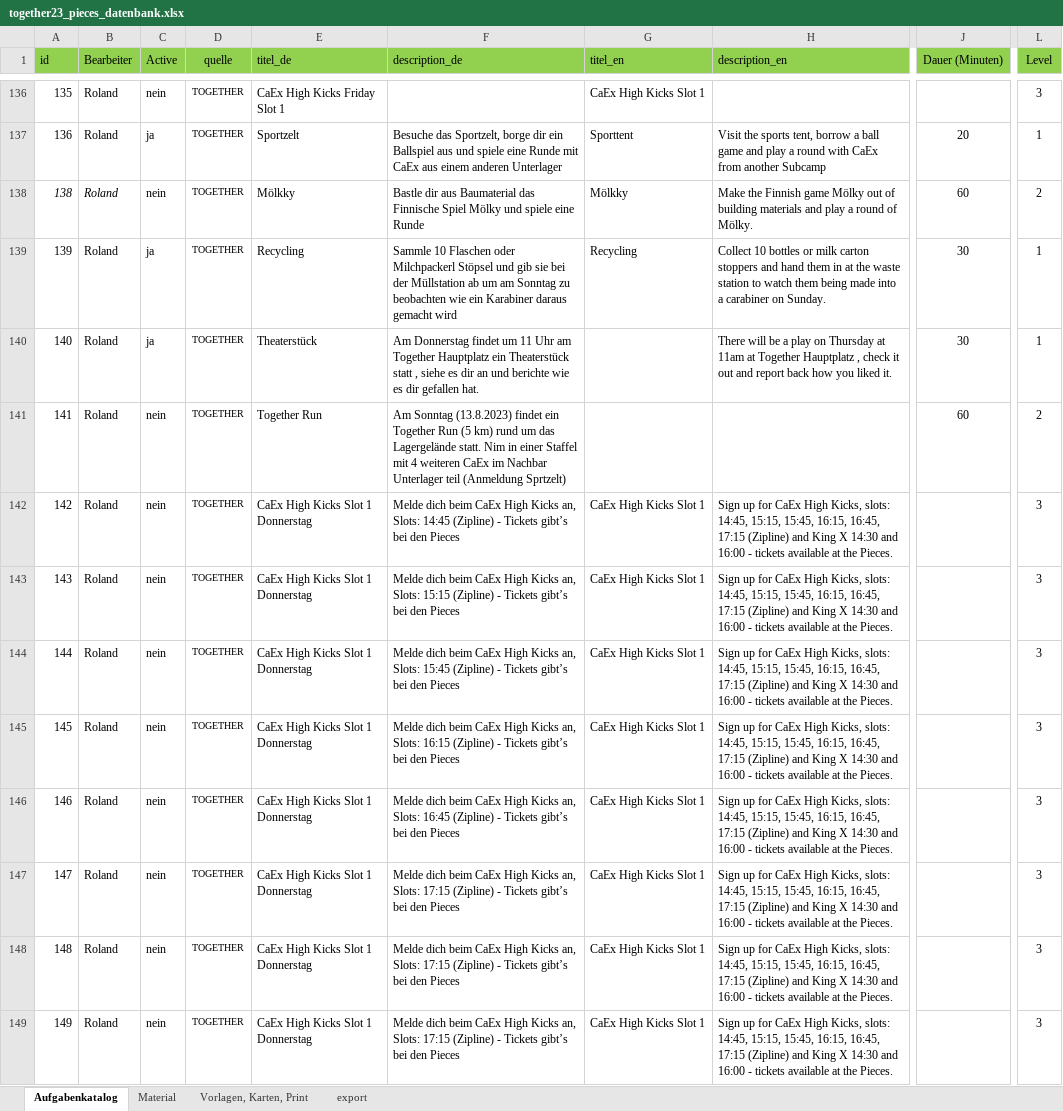
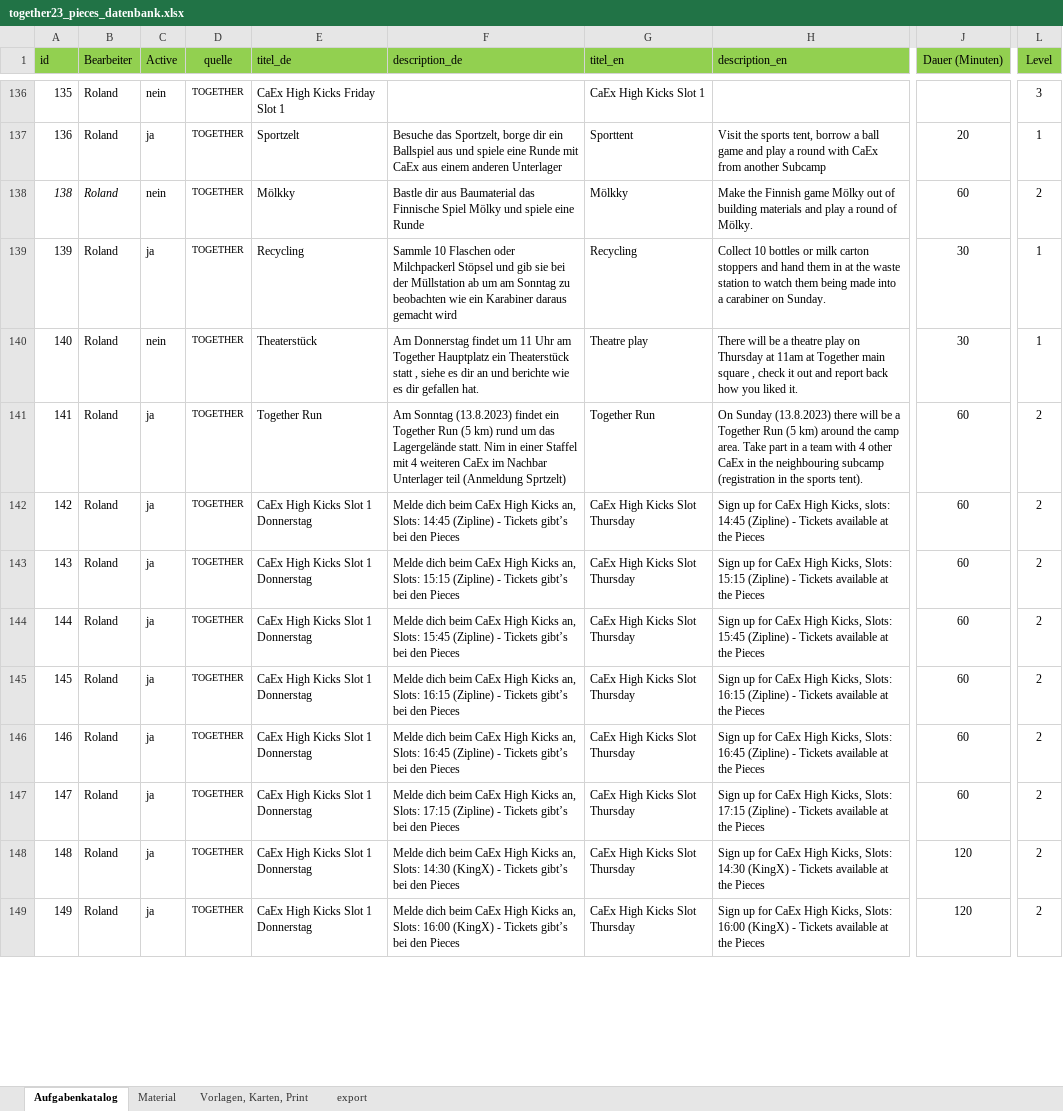
Before and after one commit to rstumpner/pieces, an Excel workbook: convert/together23_pieces_datenbank.xlsx, sheet Aufgabenkatalog, drawn as a sheet; only a part is shown, gaps mark what is left out; values as stored, in another font and other column widths than the file's, no borders; the diff covers the shown part only; the diff names each change by its address in the sheet, - before the commit and + after, or states it on an @@ line.

```diff
--- a/convert/together23_pieces_datenbank.xlsx (sheet Aufgabenkatalog)
+++ b/convert/together23_pieces_datenbank.xlsx (sheet Aufgabenkatalog)
-C140 (Active): ja
+C140 (Active): nein
-G140 (titel_en): (empty)
+G140 (titel_en): Theatre play
-H140 (description_en): …be a play on Thursday at 11am at Together Hauptplatz , check…
+H140 (description_en): …be a theatre play on Thursday at 11am at Together main square , check…
-C141:C149 (Active): nein
+C141:C149 (Active): ja
-G141 (titel_en): (empty)
+G141 (titel_en): Together Run
-H141 (description_en): (empty)
+H141 (description_en): On Sunday (13.8.2023) there will be a Together Run (5 km) around the camp area. Take part in a team with 4 other CaEx in the neighbouring subcamp (registration in the sports tent).
-G142:G149 (titel_en): CaEx High Kicks Slot 1
+G142:G149 (titel_en): CaEx High Kicks Slot Thursday
-H142 (description_en): …Kicks, slots: 14:45, 15:15, 15:45, 16:15, 16:45, 17:15 (Zipline) and King X 14:30 and 16:00 - tickets available at the Pieces.
+H142 (description_en): …Kicks, slots: 14:45 (Zipline) - Tickets available at the Pieces
-J142:J147 (Dauer (Minuten)): (empty)
+J142:J147 (Dauer (Minuten)): 60
-L142:L149 (Level): 3
+L142:L149 (Level): 2
-H143 (description_en): …High Kicks, slots: 14:45, 15:15, 15:45, 16:15, 16:45, 17:15 (Zipline) and King X 14:30 and 16:00 - tickets available at the Pieces.
+H143 (description_en): …High Kicks, Slots: 15:15 (Zipline) - Tickets available at the Pieces
-H144 (description_en): …High Kicks, slots: 14:45, 15:15, 15:45, 16:15, 16:45, 17:15 (Zipline) and King X 14:30 and 16:00 - tickets available at the Pieces.
+H144 (description_en): …High Kicks, Slots: 15:45 (Zipline) - Tickets available at the Pieces
-H145 (description_en): …High Kicks, slots: 14:45, 15:15, 15:45, 16:15, 16:45, 17:15 (Zipline) and King X 14:30 and 16:00 - tickets available at the Pieces.
+H145 (description_en): …High Kicks, Slots: 16:15 (Zipline) - Tickets available at the Pieces
-H146 (description_en): …High Kicks, slots: 14:45, 15:15, 15:45, 16:15, 16:45, 17:15 (Zipline) and King X 14:30 and 16:00 - tickets available at the Pieces.
+H146 (description_en): …High Kicks, Slots: 16:45 (Zipline) - Tickets available at the Pieces
-H147 (description_en): …High Kicks, slots: 14:45, 15:15, 15:45, 16:15, 16:45, 17:15 (Zipline) and King X 14:30 and 16:00 - tickets available at the Pieces.
+H147 (description_en): …High Kicks, Slots: 17:15 (Zipline) - Tickets available at the Pieces
-F148 (description_de): …an, Slots: 17:15 (Zipline) - Tickets…
+F148 (description_de): …an, Slots: 14:30 (KingX) - Tickets…
-H148 (description_en): …High Kicks, slots: 14:45, 15:15, 15:45, 16:15, 16:45, 17:15 (Zipline) and King X 14:30 and 16:00 - tickets available at the Pieces.
+H148 (description_en): …High Kicks, Slots: 14:30 (KingX) - Tickets available at the Pieces
-J148:J149 (Dauer (Minuten)): (empty)
+J148:J149 (Dauer (Minuten)): 120
-F149 (description_de): …an, Slots: 17:15 (Zipline) - Tickets…
+F149 (description_de): …an, Slots: 16:00 (KingX) - Tickets…
-H149 (description_en): …High Kicks, slots: 14:45, 15:15, 15:45, 16:15, 16:45, 17:15 (Zipline) and King X 14:30 and 16:00 - tickets available at the Pieces.
+H149 (description_en): …High Kicks, Slots: 16:00 (KingX) - Tickets available at the Pieces
```
Also changed, not shown: 93 edited cells elsewhere in this sheet, sheet export, 1 other file.
